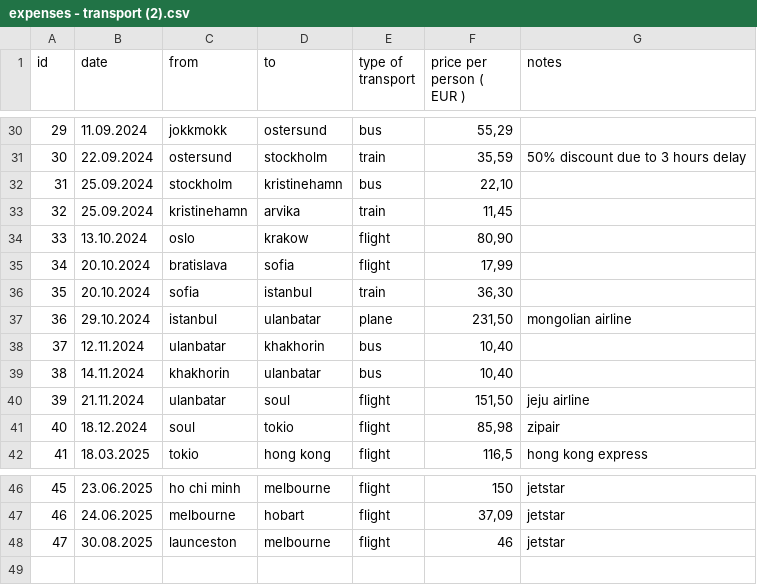
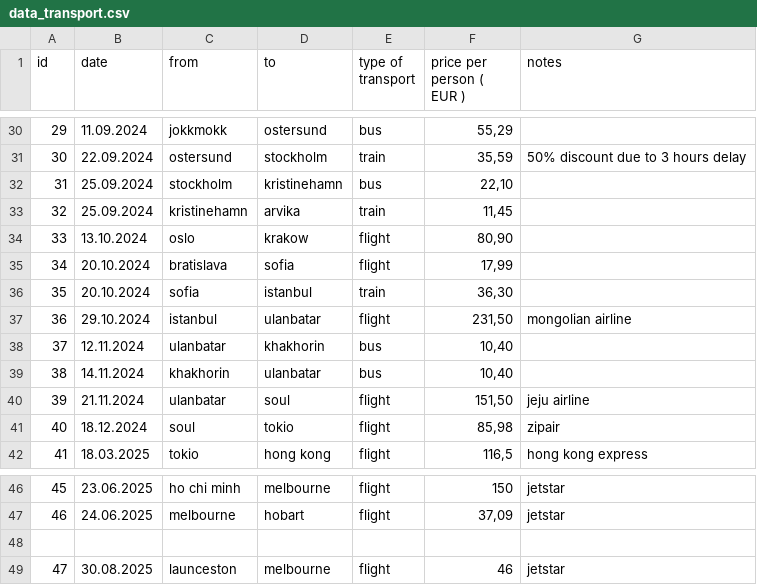
Before and after one commit to shuflovic/streamlit, a CSV file: data_transport.csv (was expenses - transport (2).csv), drawn as a sheet; only a part is shown, gaps mark what is left out.

Commit message:
Update and rename expenses - transport (2).csv to data_transport.csv

```diff
--- a/expenses - transport (2).csv
+++ b/data_transport.csv
@@ -36,3 +36,3 @@ id,date,from,to,type of transport,price per person ( EUR ),notes
 35,20.10.2024,sofia,istanbul,train,"36,30",
-36,29.10.2024,istanbul,ulanbatar,plane,"231,50",mongolian airline
+36,29.10.2024,istanbul,ulanbatar,flight,"231,50",mongolian airline
 37,12.11.2024,ulanbatar,khakhorin,bus,"10,40",
@@ -47,2 +47,3 @@ id,date,from,to,type of transport,price per person ( EUR ),notes
 46,24.06.2025,melbourne,hobart,flight,"37,09",jetstar
+
 47,30.08.2025,launceston,melbourne,flight,46,jetstar
```
